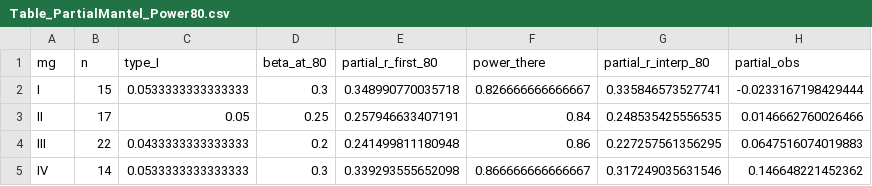
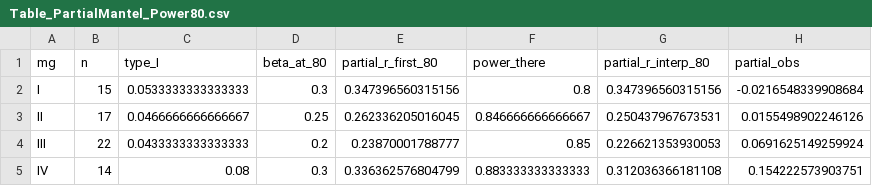
Before and after one commit to jenkinsshawn/envclass-genomic-envirotyping, a CSV file: out/Table_PartialMantel_Power80.csv, drawn as a sheet.

```diff
--- a/out/Table_PartialMantel_Power80.csv
+++ b/out/Table_PartialMantel_Power80.csv
@@ -1,5 +1,5 @@
 mg,n,type_I,beta_at_80,partial_r_first_80,power_there,partial_r_interp_80,partial_obs
-I,15,0.0533333333333333,0.3,0.348990770035718,0.826666666666667,0.335846573527741,-0.0233167198429444
-II,17,0.05,0.25,0.257946633407191,0.84,0.248535425556535,0.0146662760026466
-III,22,0.0433333333333333,0.2,0.241499811180948,0.86,0.227257561356295,0.0647516074019883
-IV,14,0.0533333333333333,0.3,0.339293555652098,0.866666666666667,0.317249035631546,0.146648221452362
+I,15,0.0533333333333333,0.3,0.347396560315156,0.8,0.347396560315156,-0.0216548339908684
+II,17,0.0466666666666667,0.25,0.262336205016045,0.846666666666667,0.250437967673531,0.0155498902246126
+III,22,0.0433333333333333,0.2,0.23870001788777,0.85,0.226621353930053,0.0691625149259924
+IV,14,0.08,0.3,0.336362576804799,0.883333333333333,0.312036366181108,0.154222573903751
```
Also changed, not shown: MANIFEST.csv, out/Table_PartialMantel_Table1Check.csv, 15 other files.
